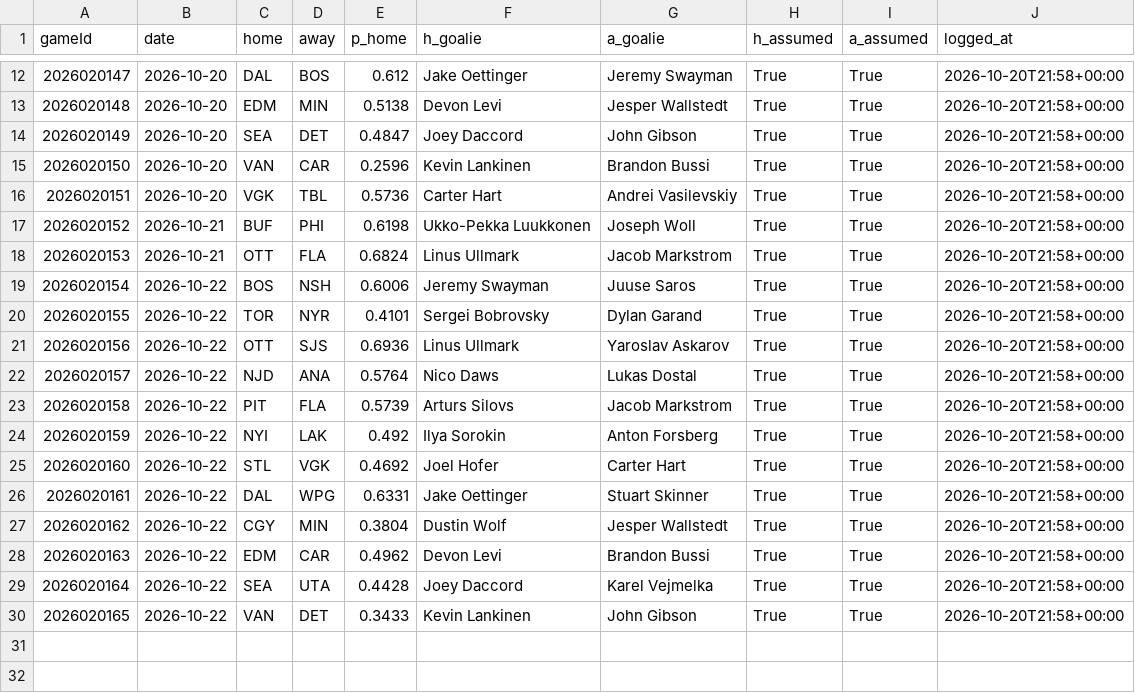
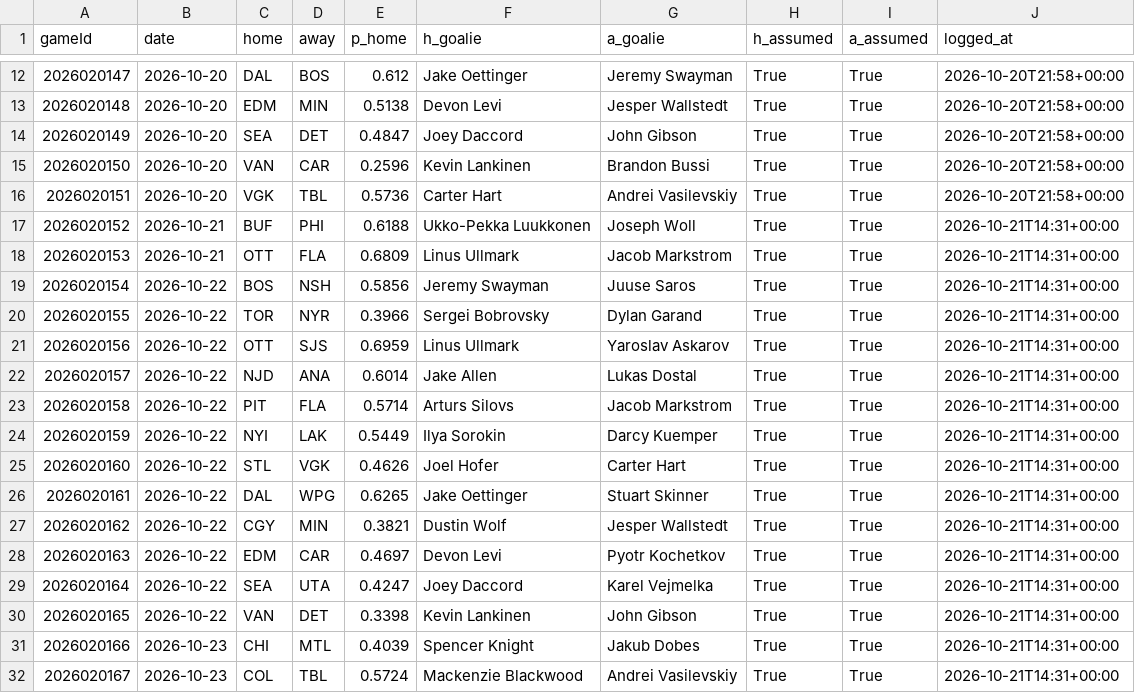
Before and after one commit to BackwardsHAT123/nhl-matchup, a CSV file: docs/data/prediction_log.csv, drawn as a sheet; only a part is shown, gaps mark what is left out.

```diff
--- a/docs/data/prediction_log.csv
+++ b/docs/data/prediction_log.csv
@@ -16,15 +16,17 @@ gameId,date,home,away,p_home,h_goalie,a_goalie,h_assumed,a_assumed,logged_at
 2026020151,2026-10-20,VGK,TBL,0.5736,Carter Hart,Andrei Vasilevskiy,True,True,2026-10-20T21:58+00:00
-2026020152,2026-10-21,BUF,PHI,0.6198,Ukko-Pekka Luukkonen,Joseph Woll,True,True,2026-10-20T21:58+00:00
-2026020153,2026-10-21,OTT,FLA,0.6824,Linus Ullmark,Jacob Markstrom,True,True,2026-10-20T21:58+00:00
-2026020154,2026-10-22,BOS,NSH,0.6006,Jeremy Swayman,Juuse Saros,True,True,2026-10-20T21:58+00:00
-2026020155,2026-10-22,TOR,NYR,0.4101,Sergei Bobrovsky,Dylan Garand,True,True,2026-10-20T21:58+00:00
-2026020156,2026-10-22,OTT,SJS,0.6936,Linus Ullmark,Yaroslav Askarov,True,True,2026-10-20T21:58+00:00
-2026020157,2026-10-22,NJD,ANA,0.5764,Nico Daws,Lukas Dostal,True,True,2026-10-20T21:58+00:00
-2026020158,2026-10-22,PIT,FLA,0.5739,Arturs Silovs,Jacob Markstrom,True,True,2026-10-20T21:58+00:00
-2026020159,2026-10-22,NYI,LAK,0.492,Ilya Sorokin,Anton Forsberg,True,True,2026-10-20T21:58+00:00
-2026020160,2026-10-22,STL,VGK,0.4692,Joel Hofer,Carter Hart,True,True,2026-10-20T21:58+00:00
-2026020161,2026-10-22,DAL,WPG,0.6331,Jake Oettinger,Stuart Skinner,True,True,2026-10-20T21:58+00:00
-2026020162,2026-10-22,CGY,MIN,0.3804,Dustin Wolf,Jesper Wallstedt,True,True,2026-10-20T21:58+00:00
-2026020163,2026-10-22,EDM,CAR,0.4962,Devon Levi,Brandon Bussi,True,True,2026-10-20T21:58+00:00
-2026020164,2026-10-22,SEA,UTA,0.4428,Joey Daccord,Karel Vejmelka,True,True,2026-10-20T21:58+00:00
-2026020165,2026-10-22,VAN,DET,0.3433,Kevin Lankinen,John Gibson,True,True,2026-10-20T21:58+00:00
+2026020152,2026-10-21,BUF,PHI,0.6188,Ukko-Pekka Luukkonen,Joseph Woll,True,True,2026-10-21T14:31+00:00
+2026020153,2026-10-21,OTT,FLA,0.6809,Linus Ullmark,Jacob Markstrom,True,True,2026-10-21T14:31+00:00
+2026020154,2026-10-22,BOS,NSH,0.5856,Jeremy Swayman,Juuse Saros,True,True,2026-10-21T14:31+00:00
+2026020155,2026-10-22,TOR,NYR,0.3966,Sergei Bobrovsky,Dylan Garand,True,True,2026-10-21T14:31+00:00
+2026020156,2026-10-22,OTT,SJS,0.6959,Linus Ullmark,Yaroslav Askarov,True,True,2026-10-21T14:31+00:00
+2026020157,2026-10-22,NJD,ANA,0.6014,Jake Allen,Lukas Dostal,True,True,2026-10-21T14:31+00:00
+2026020158,2026-10-22,PIT,FLA,0.5714,Arturs Silovs,Jacob Markstrom,True,True,2026-10-21T14:31+00:00
+2026020159,2026-10-22,NYI,LAK,0.5449,Ilya Sorokin,Darcy Kuemper,True,True,2026-10-21T14:31+00:00
+2026020160,2026-10-22,STL,VGK,0.4626,Joel Hofer,Carter Hart,True,True,2026-10-21T14:31+00:00
+2026020161,2026-10-22,DAL,WPG,0.6265,Jake Oettinger,Stuart Skinner,True,True,2026-10-21T14:31+00:00
+2026020162,2026-10-22,CGY,MIN,0.3821,Dustin Wolf,Jesper Wallstedt,True,True,2026-10-21T14:31+00:00
+2026020163,2026-10-22,EDM,CAR,0.4697,Devon Levi,Pyotr Kochetkov,True,True,2026-10-21T14:31+00:00
+2026020164,2026-10-22,SEA,UTA,0.4247,Joey Daccord,Karel Vejmelka,True,True,2026-10-21T14:31+00:00
+2026020165,2026-10-22,VAN,DET,0.3398,Kevin Lankinen,John Gibson,True,True,2026-10-21T14:31+00:00
+2026020166,2026-10-23,CHI,MTL,0.4039,Spencer Knight,Jakub Dobes,True,True,2026-10-21T14:31+00:00
+2026020167,2026-10-23,COL,TBL,0.5724,Mackenzie Blackwood,Andrei Vasilevskiy,True,True,2026-10-21T14:31+00:00
```
Also changed, not shown: 2 other files.
